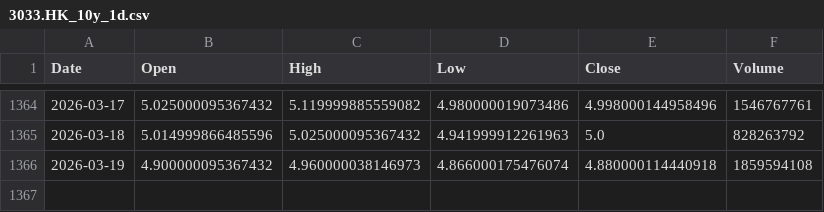
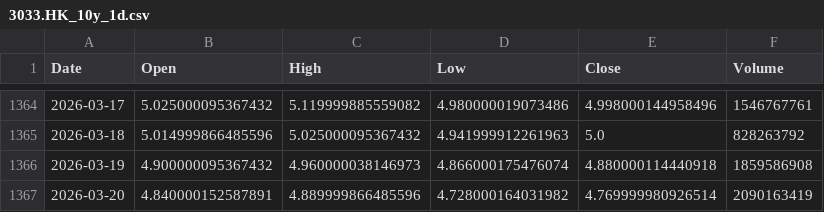
Before and after one commit to cnhjp/quant-trading-system, a CSV file: data/3033.HK_10y_1d.csv, drawn as a sheet; only a part is shown, gaps mark what is left out.

```diff
--- a/data/3033.HK_10y_1d.csv
+++ b/data/3033.HK_10y_1d.csv
@@ -1365,2 +1365,3 @@ Date,Open,High,Low,Close,Volume
 2026-03-18,5.014999866485596,5.025000095367432,4.941999912261963,5.0,828263792
-2026-03-19,4.900000095367432,4.960000038146973,4.866000175476074,4.880000114440918,1859594108
+2026-03-19,4.900000095367432,4.960000038146973,4.866000175476074,4.880000114440918,1859586908
+2026-03-20,4.840000152587891,4.889999866485596,4.728000164031982,4.769999980926514,2090163419
```
Also changed, not shown: data/510300.SS_10y_1d.csv, data/516350.SS_10y_1d.csv, 3 other files.
